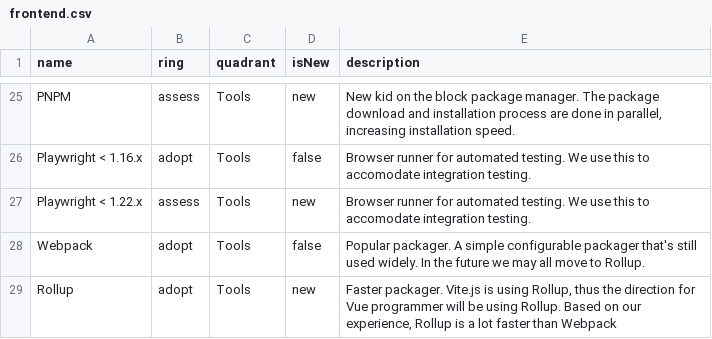
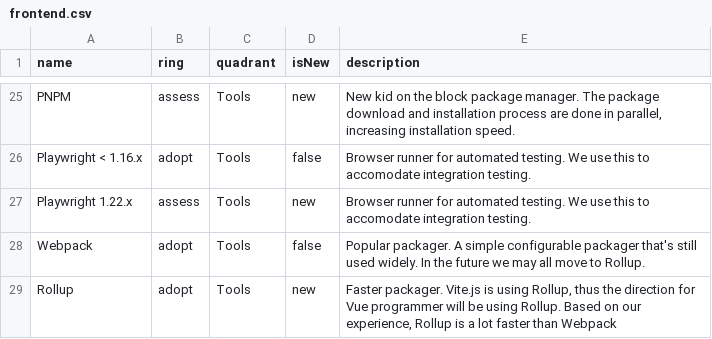
Before and after one commit to bliblidotcom/tech-radar, a CSV file: frontend.csv, drawn as a sheet; only a part is shown, gaps mark what is left out.

Commit message:
Update frontend.csv
change playwright

```diff
--- a/frontend.csv
+++ b/frontend.csv
@@ -26,3 +26,3 @@ name,ring,quadrant,isNew,description
 "Playwright < 1.16.x",adopt,"Tools",false,"Browser runner for automated testing. We use this to accomodate integration testing."
-"Playwright < 1.22.x",assess,"Tools",new,"Browser runner for automated testing. We use this to accomodate integration testing."
+"Playwright 1.22.x",assess,"Tools",new,"Browser runner for automated testing. We use this to accomodate integration testing."
 "Webpack",adopt,"Tools",false,"Popular packager. A simple configurable packager that's still used widely. In the future we may all move to Rollup."
```
